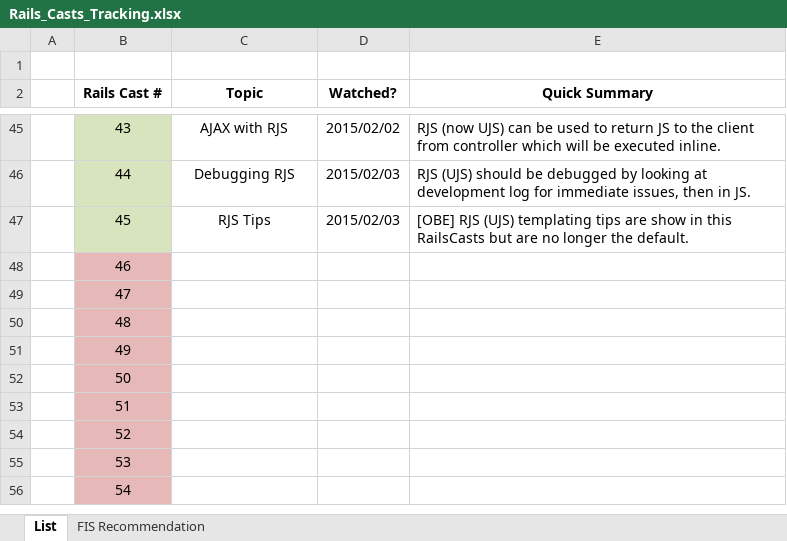
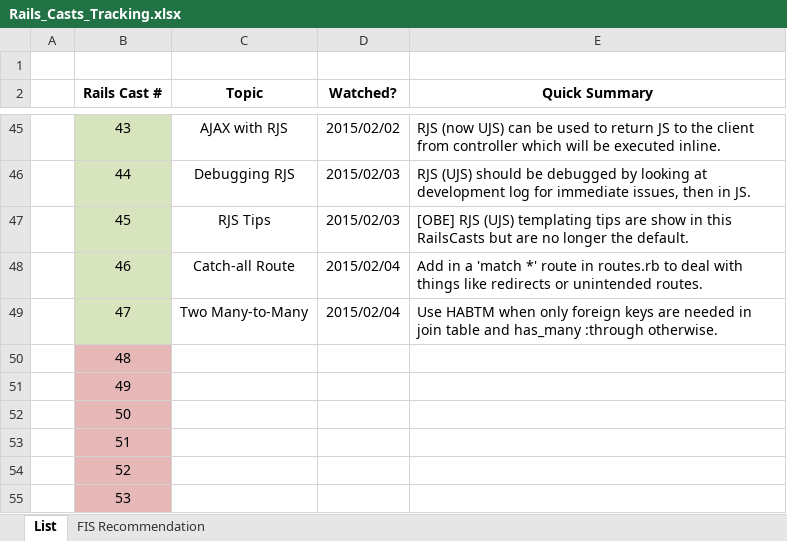
Before and after one commit to CarlosPlusPlus/_Learn-To-Code-Ruby_Rails, an Excel workbook: Rails_Casts_Tracking.xlsx, sheet List, drawn as a sheet; only a part is shown, gaps mark what is left out; the shorter side is filled out with more unchanged rows; values as stored, in another font and other column widths than the file's, no borders; the diff names each change by its address in the sheet, - before the commit and + after, or states it on an @@ line.

Commit message:
Watches RailsCasts Episode(s) 046, 047.

```diff
--- a/Rails_Casts_Tracking.xlsx (sheet List)
+++ b/Rails_Casts_Tracking.xlsx (sheet List)
-B48:B49 fill: #E6B9B8
+B48:B49 fill: #D7E4BD
-C48 (Topic): (empty)
+C48 (Topic): Catch-all Route
-D48:D49 (Watched?): (empty)
+D48:D49 (Watched?): 2015/02/04
-E48 (Quick Summary): (empty)
+E48 (Quick Summary): Add in a 'match *' route in routes.rb to deal with things like redirects or unintended routes.
-C49 (Topic): (empty)
+C49 (Topic): Two Many-to-Many
-E49 (Quick Summary): (empty)
+E49 (Quick Summary): Use HABTM when only foreign keys are needed in join table and has_many :through otherwise.
```
